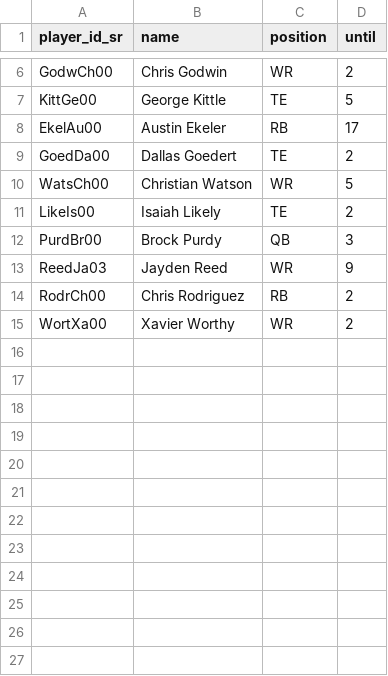
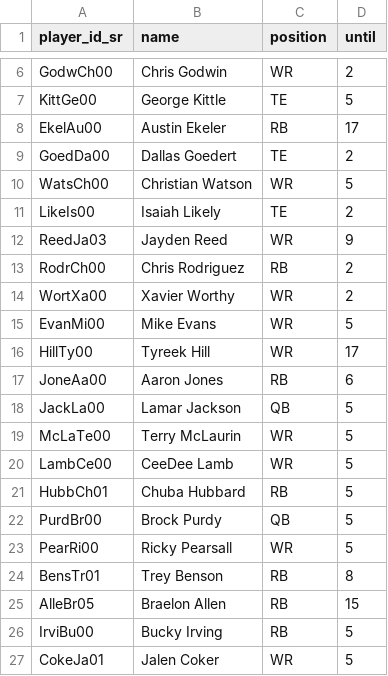
Before and after one commit to tefirman/fantasy-data, a CSV file: fantasyfb/injured_list.csv, drawn as a sheet; only a part is shown, gaps mark what is left out.

Commit message:
Updating injured list for week 5 of the 2025 season

```diff
--- a/fantasyfb/injured_list.csv
+++ b/fantasyfb/injured_list.csv
@@ -11,3 +11,2 @@ WatsCh00,Christian Watson,WR,5
 LikeIs00,Isaiah Likely,TE,2
-PurdBr00,Brock Purdy,QB,3
 ReedJa03,Jayden Reed,WR,9
@@ -15 +14,14 @@ RodrCh00,Chris Rodriguez,RB,2
 WortXa00,Xavier Worthy,WR,2
+EvanMi00,Mike Evans,WR,5
+HillTy00,Tyreek Hill,WR,17
+JoneAa00,Aaron Jones,RB,6
+JackLa00,Lamar Jackson,QB,5
+McLaTe00,Terry McLaurin,WR,5
+LambCe00,CeeDee Lamb,WR,5
+HubbCh01,Chuba Hubbard,RB,5
+PurdBr00,Brock Purdy,QB,5
+PearRi00,Ricky Pearsall,WR,5
+BensTr01,Trey Benson,RB,8
+AlleBr05,Braelon Allen,RB,15
+IrviBu00,Bucky Irving,RB,5
+CokeJa01,Jalen Coker,WR,5
```
